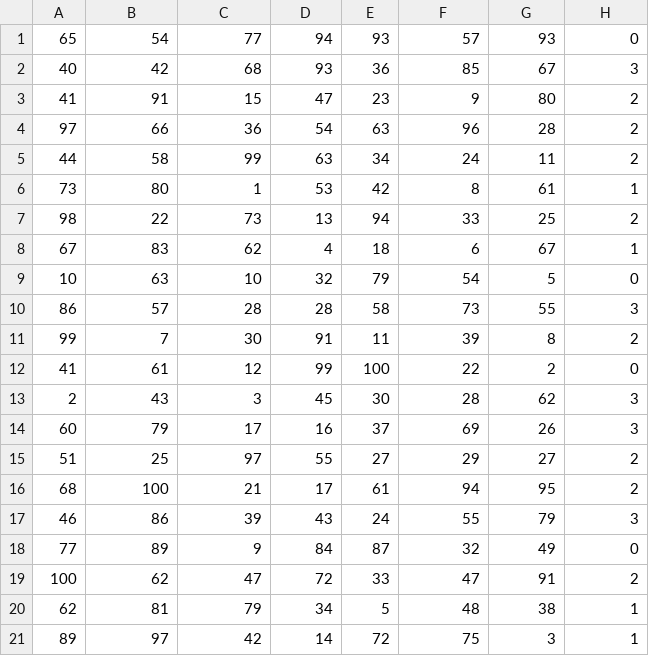
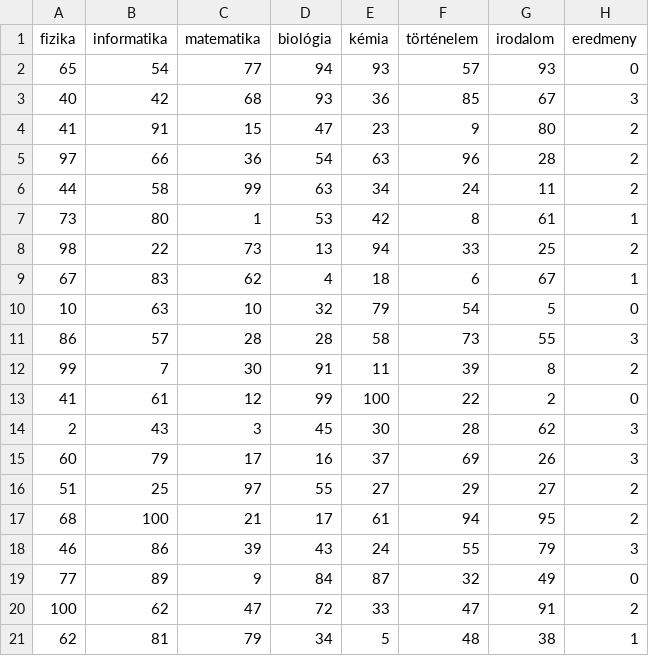
Before and after one commit to EndreszBalazs/X1_Neuralis_halo_datasets, a CSV file: Test.csv, drawn as a sheet.

Commit message:
Update Test.csv

```diff
--- a/Test.csv
+++ b/Test.csv
@@ -1 +1,2 @@
+fizika;informatika;matematika;biológia;kémia;történelem;irodalom;eredmeny
 65;54;77;94;93;57;93;0
@@ -20,2 +21 @@
 62;81;79;34;5;48;38;1
-89;97;42;14;72;75;3;1
```
